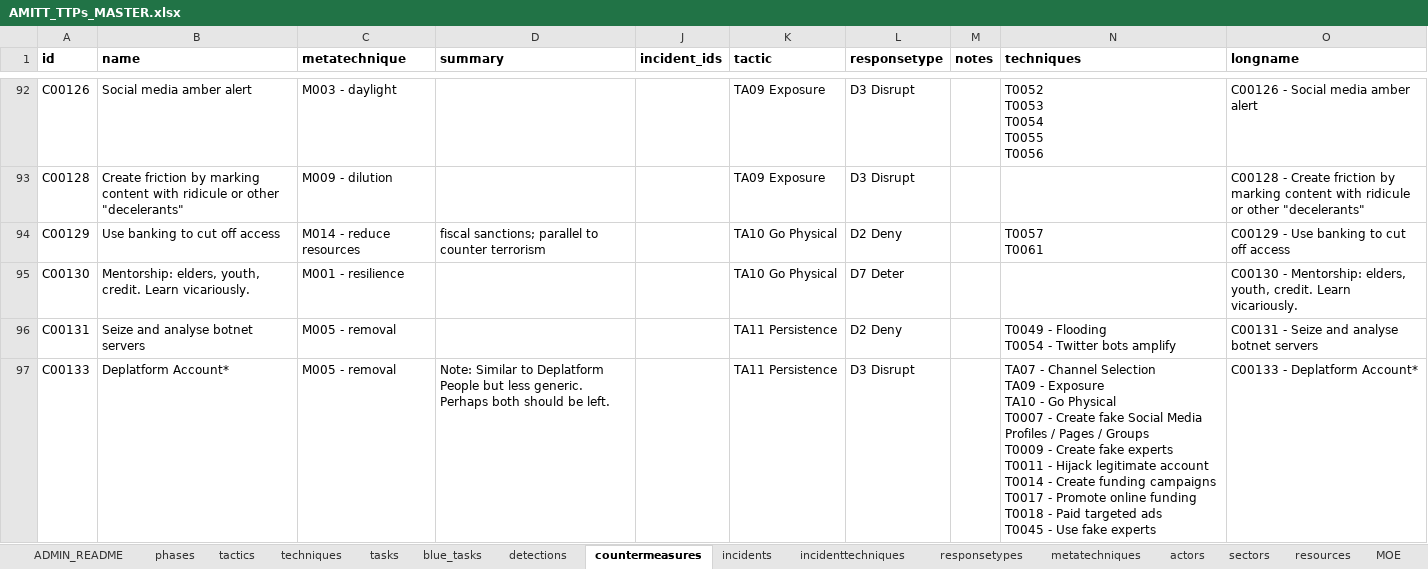
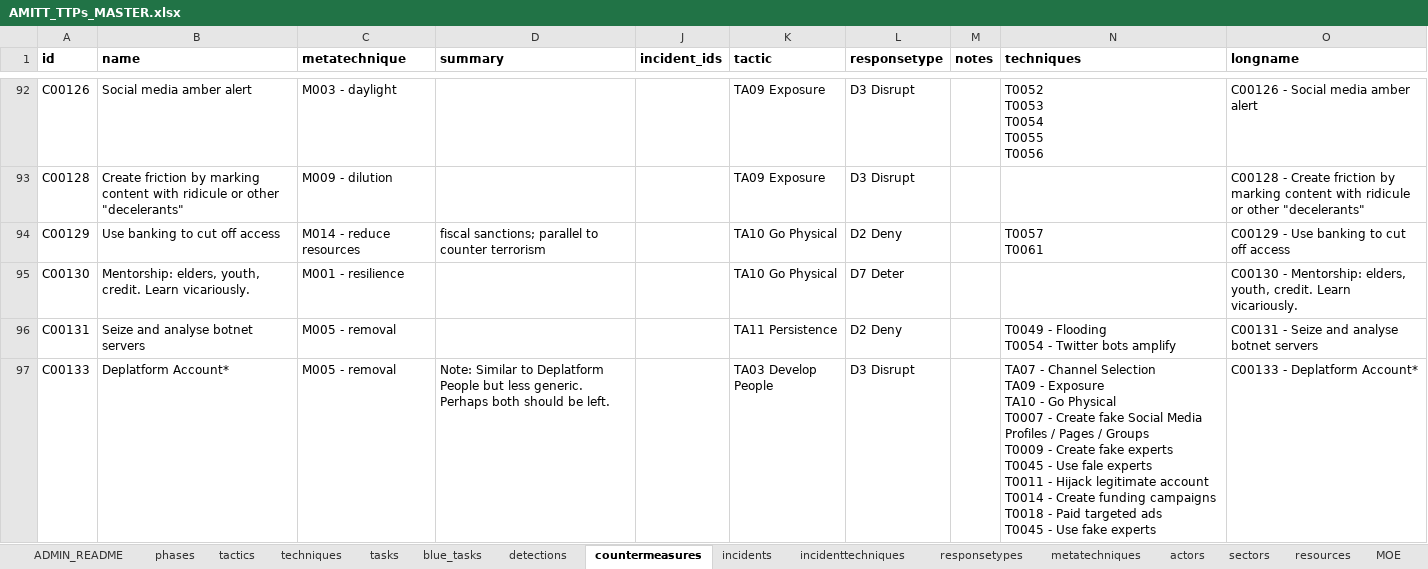
Before and after one commit to cogsec-collaborative/AMITT, an Excel workbook: AMITT_MASTER_DATA/AMITT_TTPs_MASTER.xlsx, sheet countermeasures, drawn as a sheet; only a part is shown, gaps mark what is left out; values as stored, in another font and other column widths than the file's, no borders; ↵ is a line break in a cell; the diff covers the shown part only; the diff names each change by its address in the sheet, - before the commit and + after, or states it on an @@ line.

Commit message:
chg: add techniques for counters

```diff
--- a/AMITT_MASTER_DATA/AMITT_TTPs_MASTER.xlsx (sheet countermeasures)
+++ b/AMITT_MASTER_DATA/AMITT_TTPs_MASTER.xlsx (sheet countermeasures)
-K97 (tactic): TA11 Persistence
+K97 (tactic): TA03 Develop People
-N97 (techniques): …fake experts ↵ T0011 - Hijack legitimate account ↵ T0014 - Create funding campaigns ↵ T0017 - Promote online funding ↵ T0018 -…
+N97 (techniques): …fake experts ↵ T0045 - Use fale experts ↵ T0011 - Hijack legitimate account ↵ T0014 - Create funding campaigns ↵ T0018 -…
```
Also changed, not shown: 4 edited cells elsewhere in this sheet.
